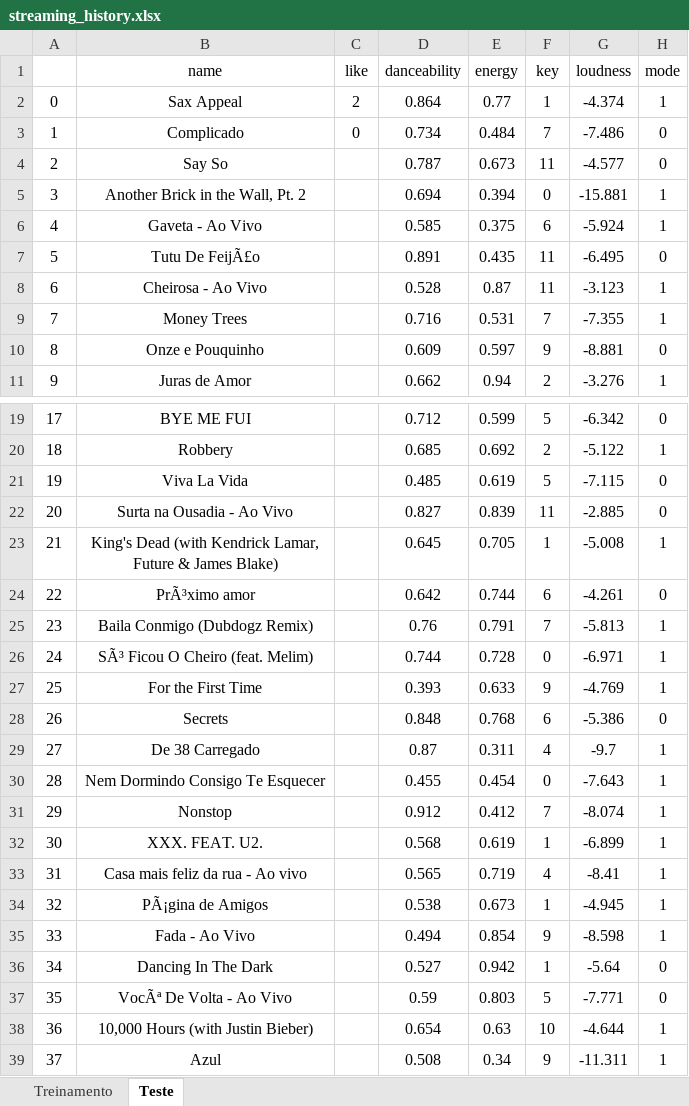
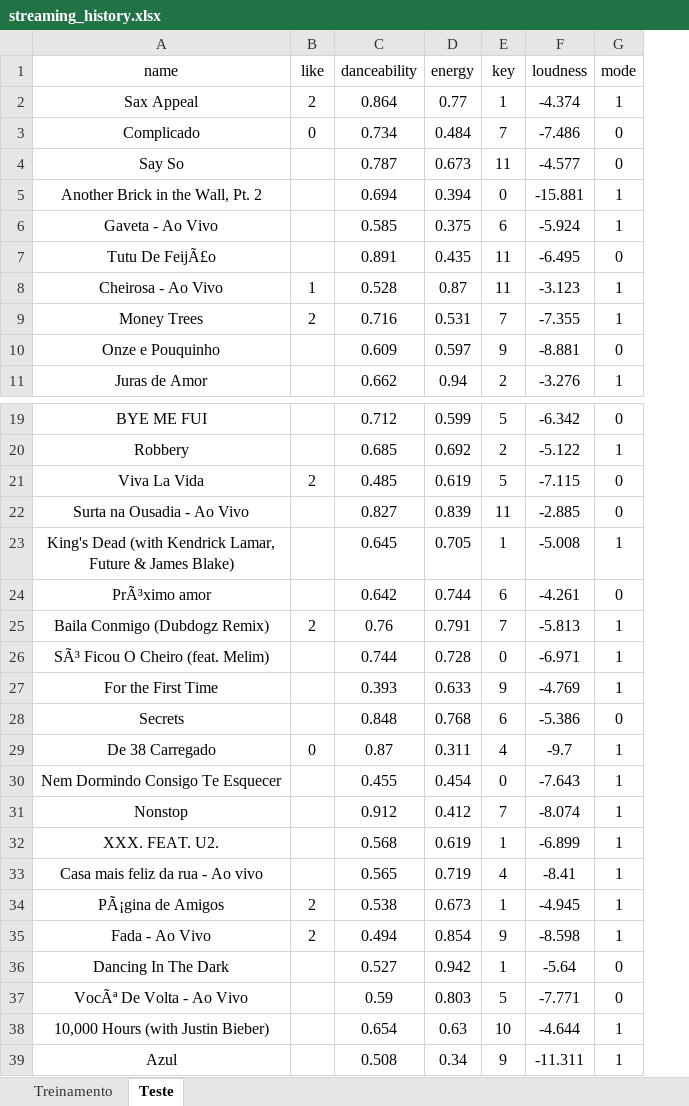
Before and after one commit to leonardodma/Projeto2_Cdados, an Excel workbook: streaming_history.xlsx, sheet Teste, drawn as a sheet; only a part is shown, gaps mark what is left out; values as stored, in another font and other column widths than the file's, no borders; removed rows and columns are numbered as before the commit, all else as after; the diff covers the shown part only; the diff names each change by its address in the sheet, - before the commit and + after, or states it on an @@ line.

```diff
--- a/streaming_history.xlsx (sheet Teste)
+++ b/streaming_history.xlsx (sheet Teste)
-column A, rows 2-11: 0 | 1 | 2 | 3 | 4 | 5 | 6 | 7 | 8 | 9; rows 19-39: 17 | 18 | 19 | 20 | 21 | 22 | 23 | 24 | 25 | 26 | 27 | 28 | 29 | 30 | 31 | 32 | 33 | 34 | 35 | 36 | 37
-B8 (like): (empty)
+B8 (like): 1
-B9 (like): (empty)
+B9 (like): 2
-B21 (like): (empty)
+B21 (like): 2
-B25 (like): (empty)
+B25 (like): 2
-B29 (like): (empty)
+B29 (like): 0
-B34:B35 (like): (empty)
+B34:B35 (like): 2
```
Also changed, not shown: 33 edited cells elsewhere in this sheet, sheet Treinamento, charts or pictures, 1 other file.
